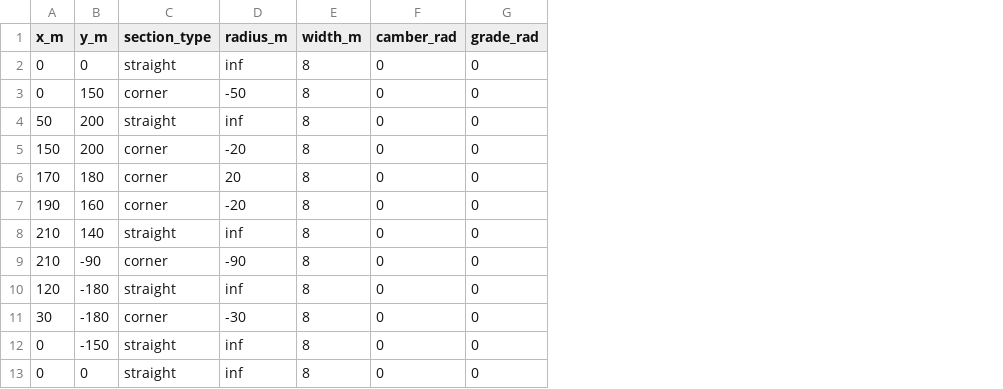
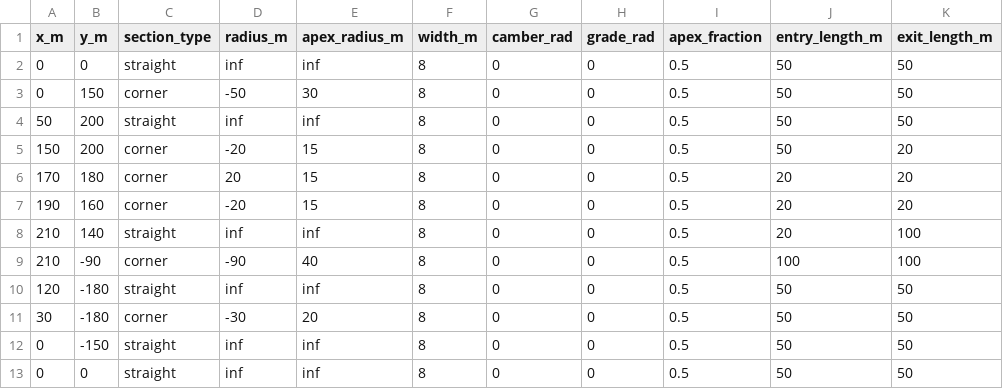
Before and after one commit to rob-graham/lap-time-optimisation, a CSV file: data/track_layout.csv, drawn as a sheet; the diff names each change by its address in the sheet, - before the commit and + after, or states it on an @@ line.

Commit message:
Moved track_layout_clothoid.csv to track_layout.csv
Also added more one corner examples.

```diff
--- a/data/track_layout.csv
+++ b/data/track_layout.csv
+column E (apex_radius_m), rows 2-13: inf | 30 | inf | 15 | 15 | 15 | inf | 40 | inf | 20 | inf | inf
+column I (apex_fraction), rows 2-13: all 0.5
+column J (entry_length_m), rows 2-13: 50 | 50 | 50 | 50 | 20 | 20 | 20 | 100 | 50 | 50 | 50 | 50
+column K (exit_length_m), rows 2-13: 50 | 50 | 50 | 20 | 20 | 20 | 100 | 100 | 50 | 50 | 50 | 50
```
Also changed, not shown: data/bike_params_r6.csv, 3 other files.
